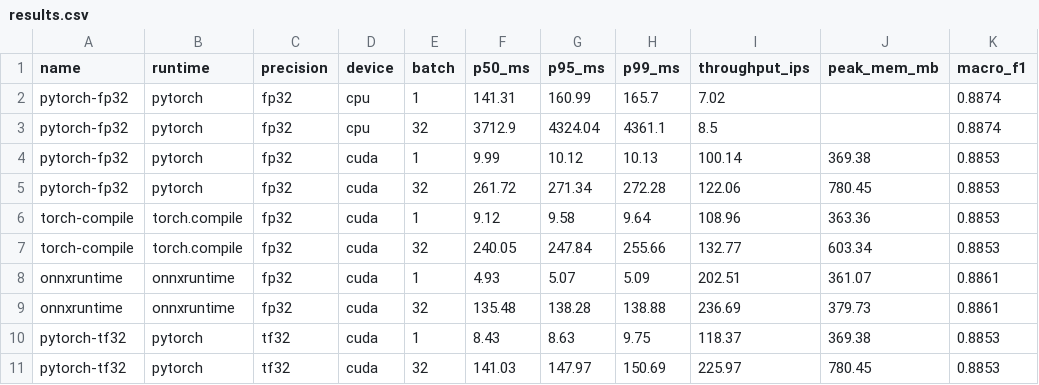
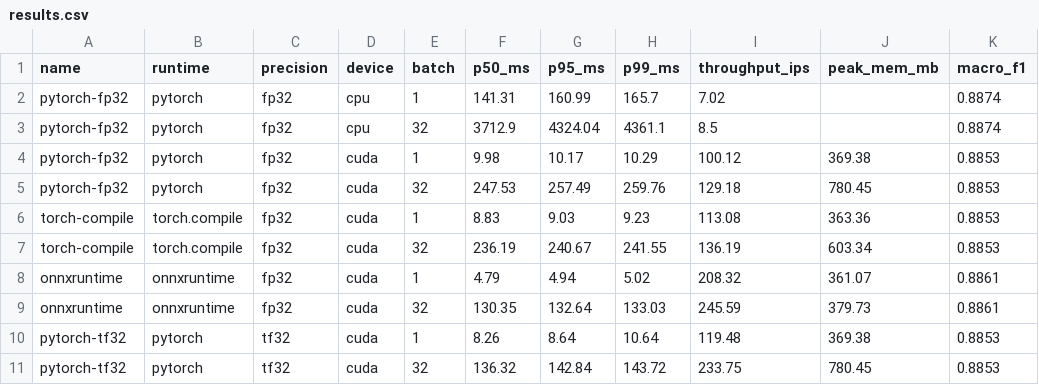
Before and after one commit to HrishiKabra/reefscan, a CSV file: edge/results.csv, drawn as a sheet; only a part is shown; the diff covers the shown part only; the diff names each change by its address in the sheet, - before the commit and + after, or states it on an @@ line.

```diff
--- a/edge/results.csv
+++ b/edge/results.csv
-F4 (p50_ms): 9.99
+F4 (p50_ms): 9.98
-G4 (p95_ms): 10.12
+G4 (p95_ms): 10.17
-H4 (p99_ms): 10.13
+H4 (p99_ms): 10.29
-I4 (throughput_ips): 100.14
+I4 (throughput_ips): 100.12
-F5 (p50_ms): 261.72
+F5 (p50_ms): 247.53
-G5 (p95_ms): 271.34
+G5 (p95_ms): 257.49
-H5 (p99_ms): 272.28
+H5 (p99_ms): 259.76
-I5 (throughput_ips): 122.06
+I5 (throughput_ips): 129.18
-F6 (p50_ms): 9.12
+F6 (p50_ms): 8.83
-G6 (p95_ms): 9.58
+G6 (p95_ms): 9.03
-H6 (p99_ms): 9.64
+H6 (p99_ms): 9.23
-I6 (throughput_ips): 108.96
+I6 (throughput_ips): 113.08
-F7 (p50_ms): 240.05
+F7 (p50_ms): 236.19
-G7 (p95_ms): 247.84
+G7 (p95_ms): 240.67
-H7 (p99_ms): 255.66
+H7 (p99_ms): 241.55
-I7 (throughput_ips): 132.77
+I7 (throughput_ips): 136.19
-F8 (p50_ms): 4.93
+F8 (p50_ms): 4.79
-G8 (p95_ms): 5.07
+G8 (p95_ms): 4.94
-H8 (p99_ms): 5.09
+H8 (p99_ms): 5.02
-I8 (throughput_ips): 202.51
+I8 (throughput_ips): 208.32
-F9 (p50_ms): 135.48
+F9 (p50_ms): 130.35
-G9 (p95_ms): 138.28
+G9 (p95_ms): 132.64
-H9 (p99_ms): 138.88
+H9 (p99_ms): 133.03
-I9 (throughput_ips): 236.69
+I9 (throughput_ips): 245.59
-F10 (p50_ms): 8.43
+F10 (p50_ms): 8.26
-G10 (p95_ms): 8.63
+G10 (p95_ms): 8.64
-H10 (p99_ms): 9.75
+H10 (p99_ms): 10.64
-I10 (throughput_ips): 118.37
+I10 (throughput_ips): 119.48
-F11 (p50_ms): 141.03
+F11 (p50_ms): 136.32
-G11 (p95_ms): 147.97
+G11 (p95_ms): 142.84
-H11 (p99_ms): 150.69
+H11 (p99_ms): 143.72
-I11 (throughput_ips): 225.97
+I11 (throughput_ips): 233.75
```
Also changed, not shown: 4 added rows and 16 edited cells elsewhere in this file, 3 other files.
